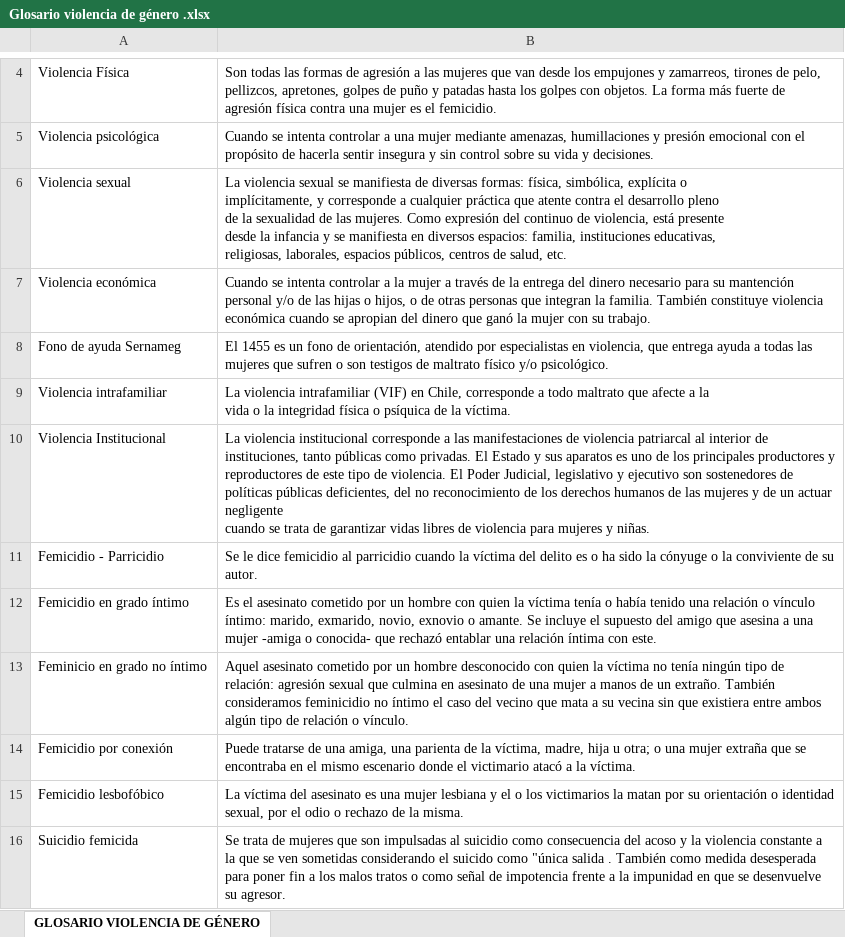
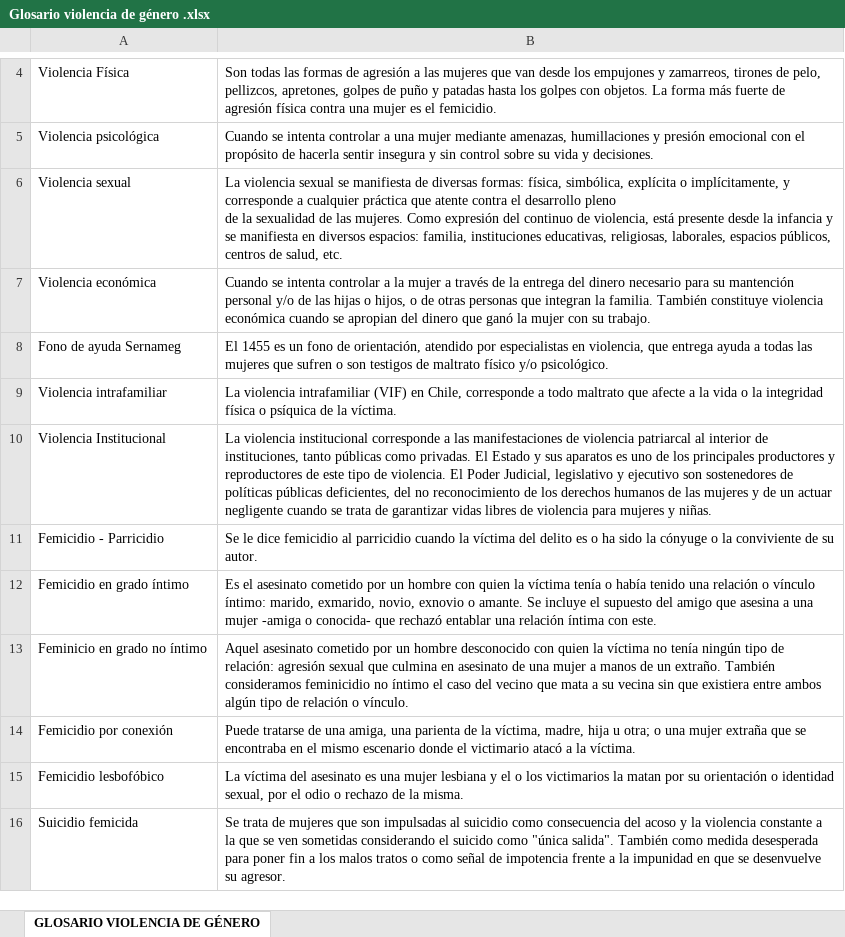
Before and after one commit to Sud-Austral/DATA-RIESGOS, an Excel workbook: Glosario violencia de género .xlsx, sheet GLOSARIO VIOLENCIA DE GÉNERO, drawn as a sheet; only a part is shown, gaps mark what is left out; values as stored, in another font and other column widths than the file's, no borders; table styles not drawn; the diff names each change by its address in the sheet, - before the commit and + after, or states it on an @@ line.

Commit message:
Update Glosario violencia de género .xlsx

```diff
--- a/Glosario violencia de género .xlsx (sheet GLOSARIO VIOLENCIA DE GÉNERO)
+++ b/Glosario violencia de género .xlsx (sheet GLOSARIO VIOLENCIA DE GÉNERO)
-B6: …salud, etc.
+B6: …salud, etc.
-B9: …la víctima.
+B9: …la víctima.
-B10: …y niñas.
+B10: …y niñas.
-B16: …como "única salida . También como…
+B16: …como "única salida". También como…
```
